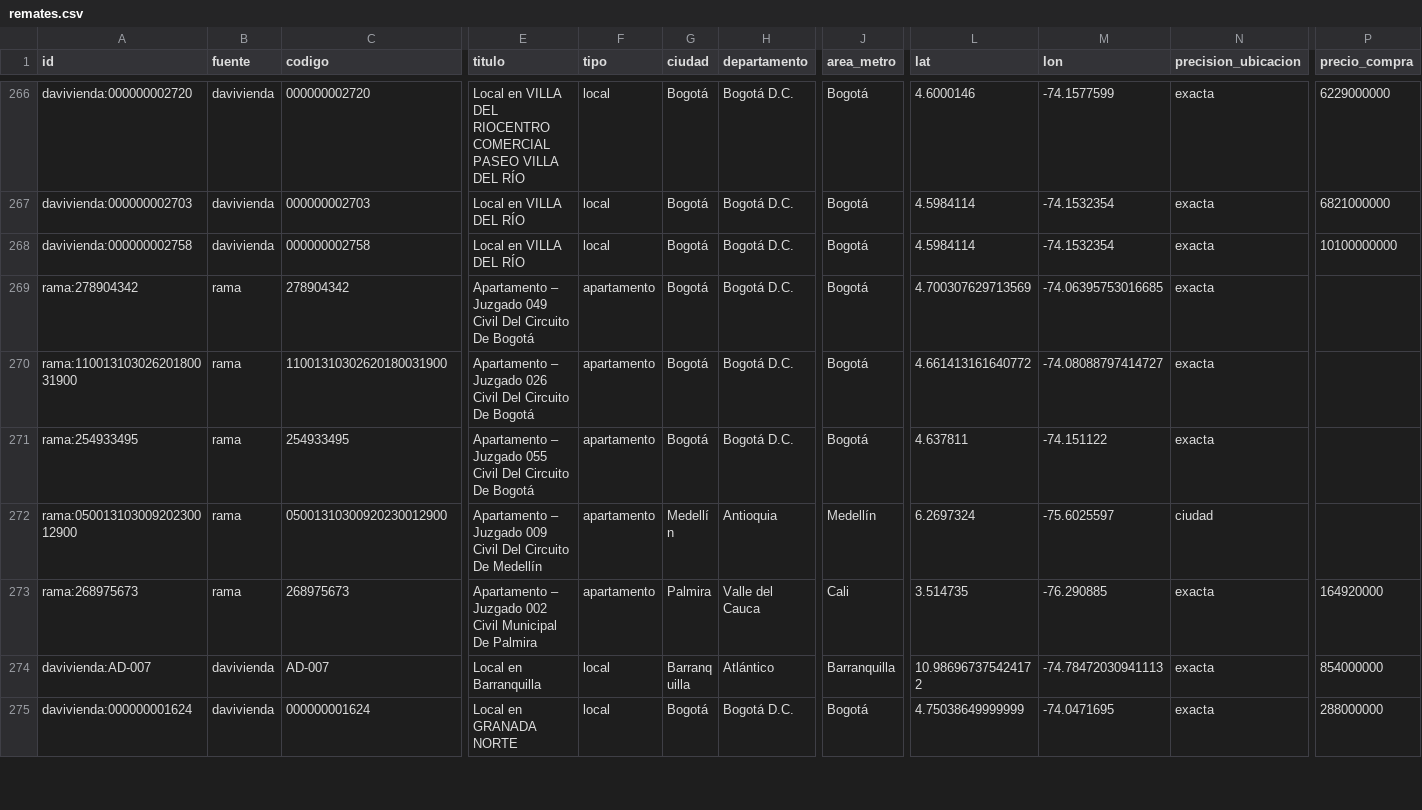
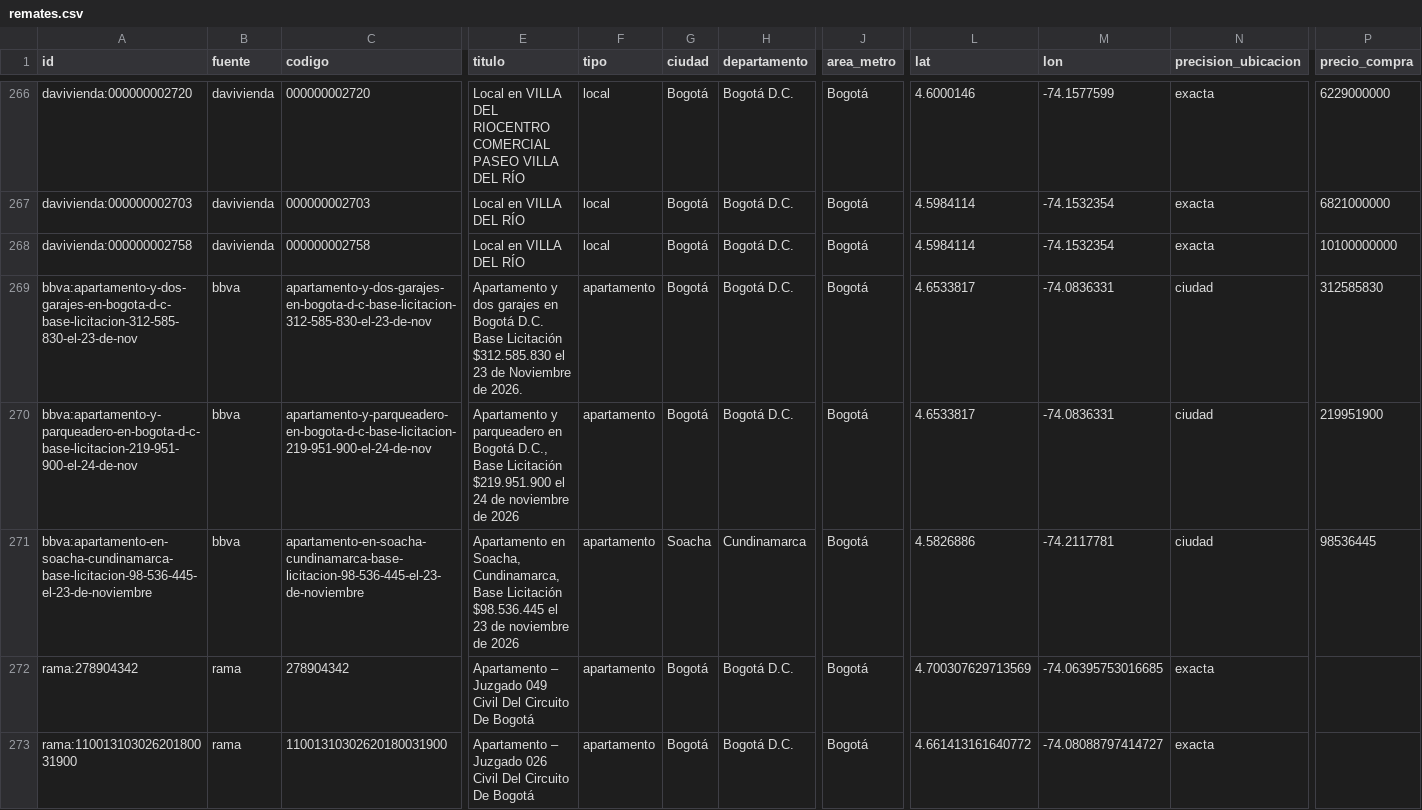
Before and after one commit to titoo0o-star/radar-remates, a CSV file: data/remates.csv, drawn as a sheet; only a part is shown, gaps mark what is left out; the shorter side is filled out with more unchanged rows; rows hold the shown columns only; the diff names each change by its address in the sheet, - before the commit and + after, or states it on an @@ line.

```diff
--- a/data/remates.csv
+++ b/data/remates.csv
+row 269: bbva:apartamento-y-dos-garajes-en-bogota-d-c-base-licitacion-312-585-830-el-23-de-nov | bbva | apartamento-y-dos-garajes-en-bogota-d-c-base-licitacion-312-585-830-el-23-de-nov | Apartamento y dos garajes en Bogotá D.C. Base Licitación $312.585.830 el 23 de Noviembre de 2026. | apartamento | Bogotá | Bogotá D.C. | Bogotá | 4.6533817 | -74.0836331 | ciudad | 312585830
+row 270: bbva:apartamento-y-parqueadero-en-bogota-d-c-base-licitacion-219-951-900-el-24-de-nov | bbva | apartamento-y-parqueadero-en-bogota-d-c-base-licitacion-219-951-900-el-24-de-nov | Apartamento y parqueadero en Bogotá D.C., Base Licitación $219.951.900 el 24 de noviembre de 2026 | apartamento | Bogotá | Bogotá D.C. | Bogotá | 4.6533817 | -74.0836331 | ciudad | 219951900
+row 271: bbva:apartamento-en-soacha-cundinamarca-base-licitacion-98-536-445-el-23-de-noviembre | bbva | apartamento-en-soacha-cundinamarca-base-licitacion-98-536-445-el-23-de-noviembre | Apartamento en Soacha, Cundinamarca, Base Licitación $98.536.445 el 23 de noviembre de 2026 | apartamento | Soacha | Cundinamarca | Bogotá | 4.5826886 | -74.2117781 | ciudad | 98536445
```
Also changed, not shown: 6 other files.
